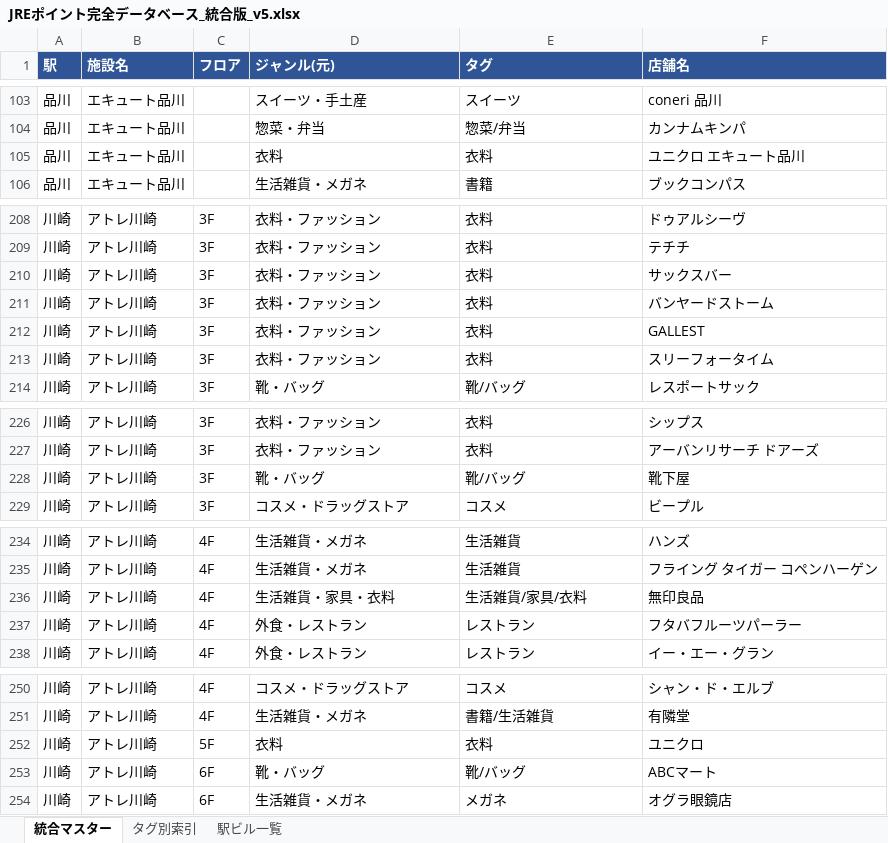
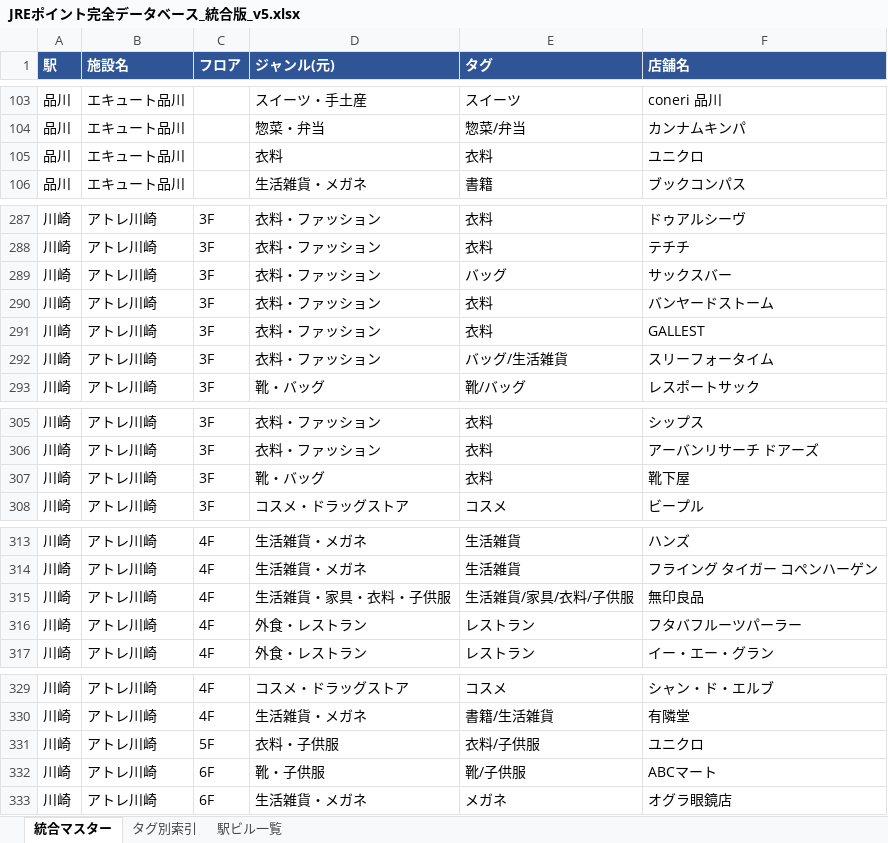
Before and after one commit to yossato/j, an Excel workbook: JREポイント完全データベース_統合版_v5.xlsx, sheet 統合マスター, drawn as a sheet; only a part is shown, gaps mark what is left out; values as stored, in another font and other column widths than the file's, no borders; addresses are those after the commit; the diff covers the shown part only; the diff names each change by its address in the sheet, - before the commit and + after, or states it on an @@ line.

```diff
--- a/JREポイント完全データベース_統合版_v5.xlsx (sheet 統合マスター)
+++ b/JREポイント完全データベース_統合版_v5.xlsx (sheet 統合マスター)
-F105 (店舗名): ユニクロ エキュート品川
+F105 (店舗名): ユニクロ
-E289 (タグ): 衣料
+E289 (タグ): バッグ
-E292 (タグ): 衣料
+E292 (タグ): バッグ/生活雑貨
-E307 (タグ): 靴/バッグ
+E307 (タグ): 衣料
-D315 (ジャンル(元)): 生活雑貨・家具・衣料
+D315 (ジャンル(元)): 生活雑貨・家具・衣料・子供服
-E315 (タグ): 生活雑貨/家具/衣料
+E315 (タグ): 生活雑貨/家具/衣料/子供服
-D331 (ジャンル(元)): 衣料
+D331 (ジャンル(元)): 衣料・子供服
-E331 (タグ): 衣料
+E331 (タグ): 衣料/子供服
-D332 (ジャンル(元)): 靴・バッグ
+D332 (ジャンル(元)): 靴・子供服
-E332 (タグ): 靴/バッグ
+E332 (タグ): 靴/子供服
```
Also changed, not shown: 79 added rows and 3 edited cells elsewhere in this sheet, sheet タグ別索引, sheet 駅ビル一覧, 3 other files.
